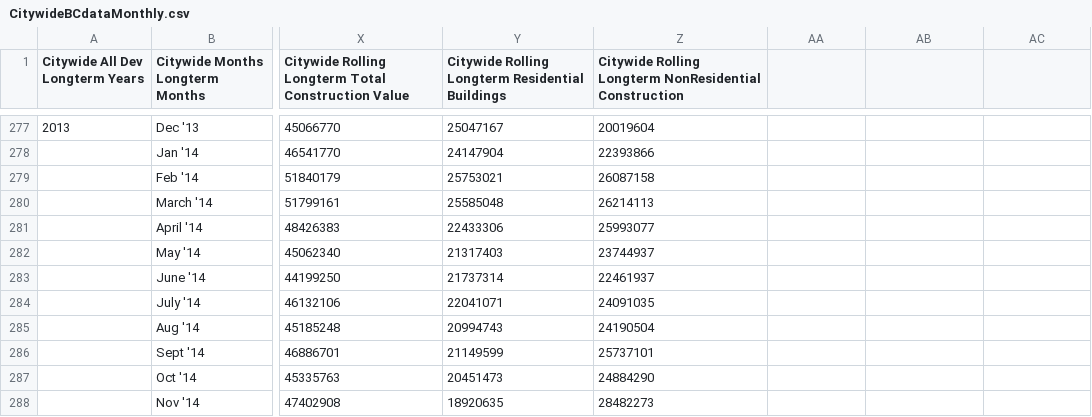
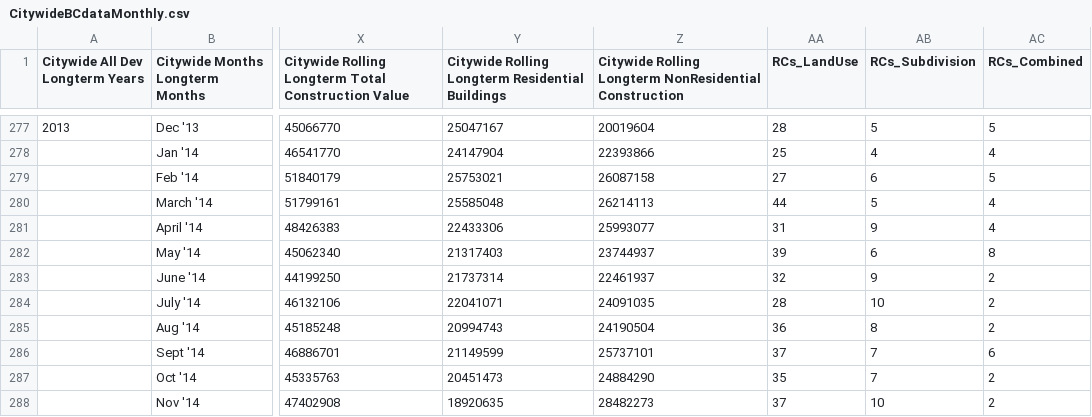
Before and after one commit to wccdigital/graphs, a CSV file: data/CitywideBCdataMonthly.csv, drawn as a sheet; only a part is shown, gaps mark what is left out; the diff covers the shown part only; the diff names each change by its address in the sheet, - before the commit and + after, or states it on an @@ line.

```diff
--- a/data/CitywideBCdataMonthly.csv
+++ b/data/CitywideBCdataMonthly.csv
-AA1: (empty)
+AA1: RCs_LandUse
-AB1: (empty)
+AB1: RCs_Subdivision
-AC1: (empty)
+AC1: RCs_Combined
-AA277 (RCs_LandUse): (empty)
+AA277 (RCs_LandUse): 28
-AB277 (RCs_Subdivision): (empty)
+AB277 (RCs_Subdivision): 5
-AC277 (RCs_Combined): (empty)
+AC277 (RCs_Combined): 5
-AA278 (RCs_LandUse): (empty)
+AA278 (RCs_LandUse): 25
-AB278 (RCs_Subdivision): (empty)
+AB278 (RCs_Subdivision): 4
-AC278 (RCs_Combined): (empty)
+AC278 (RCs_Combined): 4
-AA279 (RCs_LandUse): (empty)
+AA279 (RCs_LandUse): 27
-AB279 (RCs_Subdivision): (empty)
+AB279 (RCs_Subdivision): 6
-AC279 (RCs_Combined): (empty)
+AC279 (RCs_Combined): 5
-AA280 (RCs_LandUse): (empty)
+AA280 (RCs_LandUse): 44
-AB280 (RCs_Subdivision): (empty)
+AB280 (RCs_Subdivision): 5
-AC280:AC281 (RCs_Combined): (empty)
+AC280:AC281 (RCs_Combined): 4
-AA281 (RCs_LandUse): (empty)
+AA281 (RCs_LandUse): 31
-AB281 (RCs_Subdivision): (empty)
+AB281 (RCs_Subdivision): 9
-AA282 (RCs_LandUse): (empty)
+AA282 (RCs_LandUse): 39
-AB282 (RCs_Subdivision): (empty)
+AB282 (RCs_Subdivision): 6
-AC282 (RCs_Combined): (empty)
+AC282 (RCs_Combined): 8
-AA283 (RCs_LandUse): (empty)
+AA283 (RCs_LandUse): 32
-AB283 (RCs_Subdivision): (empty)
+AB283 (RCs_Subdivision): 9
-AC283:AC285 (RCs_Combined): (empty)
+AC283:AC285 (RCs_Combined): 2
-AA284 (RCs_LandUse): (empty)
+AA284 (RCs_LandUse): 28
-AB284 (RCs_Subdivision): (empty)
+AB284 (RCs_Subdivision): 10
-AA285 (RCs_LandUse): (empty)
+AA285 (RCs_LandUse): 36
-AB285 (RCs_Subdivision): (empty)
+AB285 (RCs_Subdivision): 8
-AA286 (RCs_LandUse): (empty)
+AA286 (RCs_LandUse): 37
-AB286:AB287 (RCs_Subdivision): (empty)
+AB286:AB287 (RCs_Subdivision): 7
-AC286 (RCs_Combined): (empty)
+AC286 (RCs_Combined): 6
-AA287 (RCs_LandUse): (empty)
+AA287 (RCs_LandUse): 35
-AC287:AC288 (RCs_Combined): (empty)
+AC287:AC288 (RCs_Combined): 2
-AA288 (RCs_LandUse): (empty)
+AA288 (RCs_LandUse): 37
-AB288 (RCs_Subdivision): (empty)
+AB288 (RCs_Subdivision): 10
```
Also changed, not shown: 108 edited cells elsewhere in this file.
